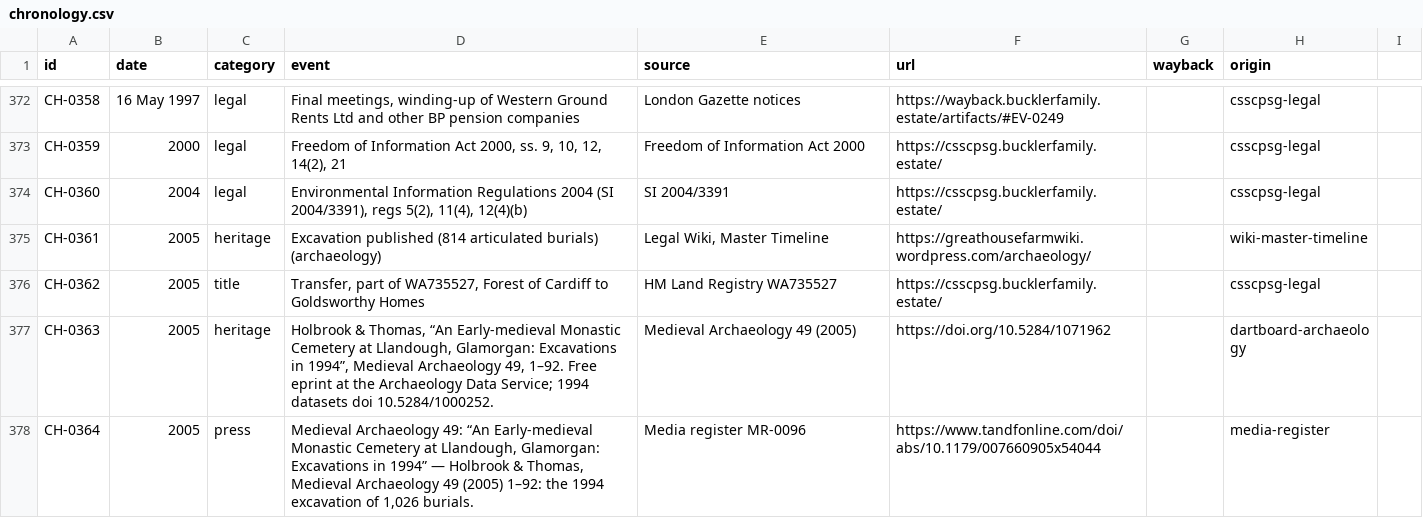
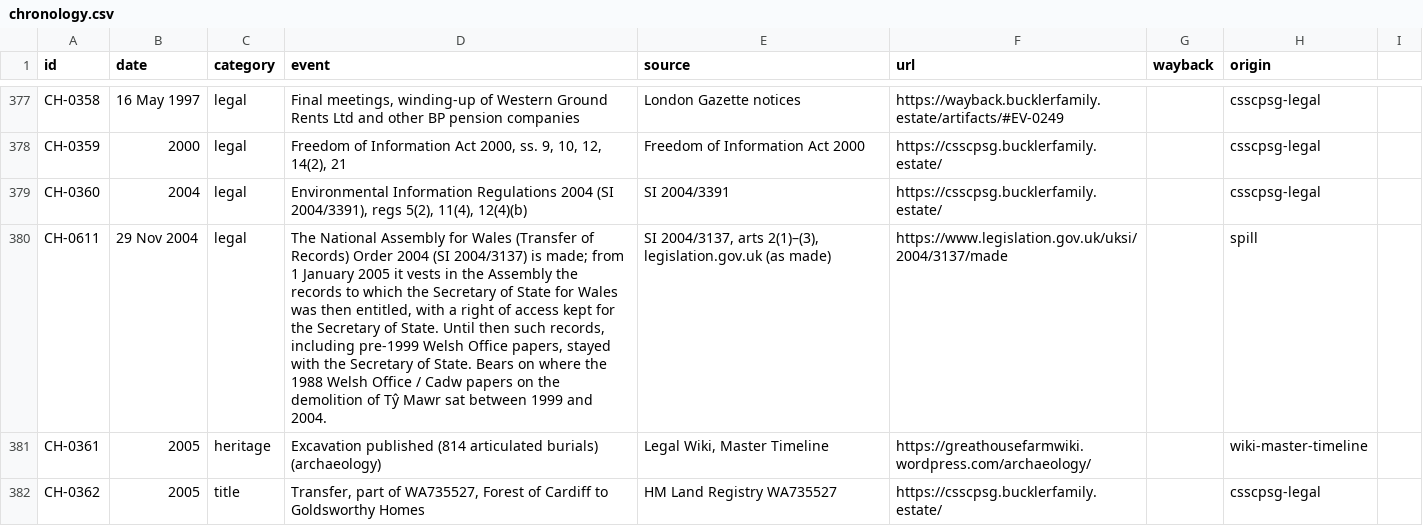
Before and after one commit to LBCron/cedwyn, a CSV file: wayback/chronology/chronology.csv, drawn as a sheet; only a part is shown, gaps mark what is left out; the shorter side is filled out with more unchanged rows; the diff covers the shown part only; the diff names each change by its address in the sheet, - before the commit and + after, or states it on an @@ line.

```diff
--- a/wayback/chronology/chronology.csv
+++ b/wayback/chronology/chronology.csv
+row 380: CH-0611 | 29 Nov 2004 | legal | The National Assembly for Wales (Transfer of Records) Order 2004 (SI 2004/3137) is made; from 1 January 2005 it vests in the Assembly the records to which the Secretary of State for Wales was then entitled, with a right of access kept for the Secretary of State. Until then such records, including pre-1999 Welsh Office papers, stayed with the Secretary of State. Bears on where the 1988 Welsh Office / Cadw papers on the demolition of Tŷ Mawr sat between 1999 and 2004. | SI 2004/3137, arts 2(1)–(3), legislation.gov.uk (as made) | https://www.legislation.gov.uk/uksi/2004/3137/made |  | spill
```
Also changed, not shown: 5 added rows elsewhere in this file, 2 other files.
